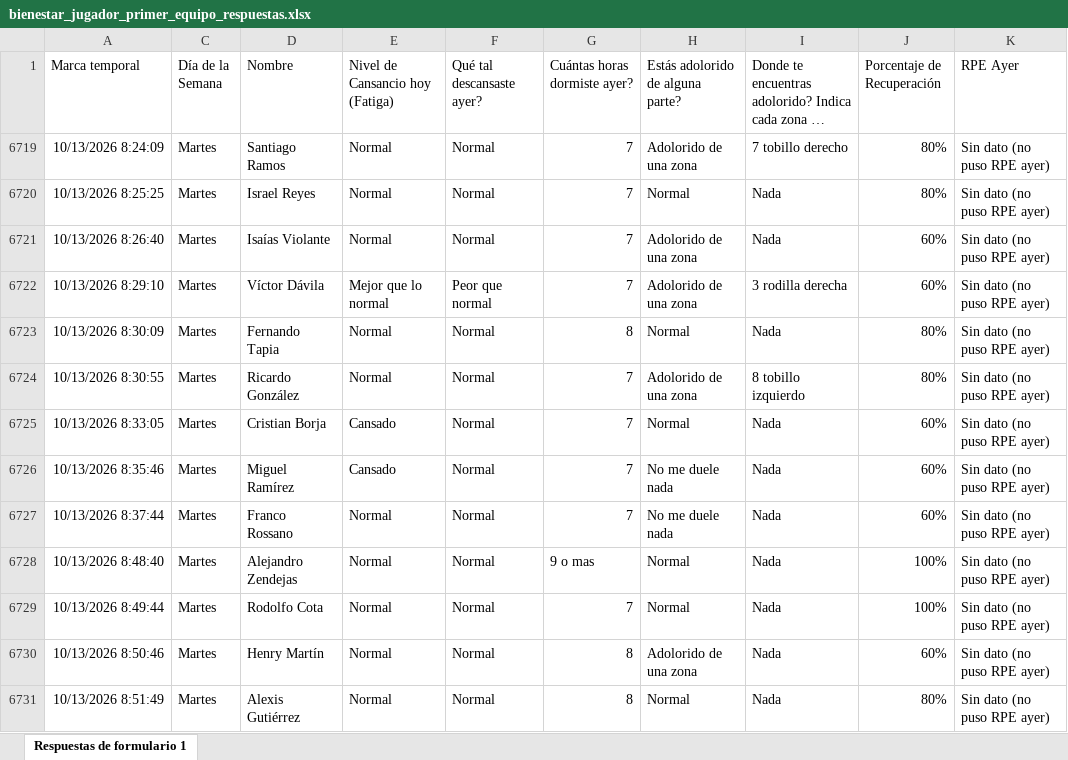
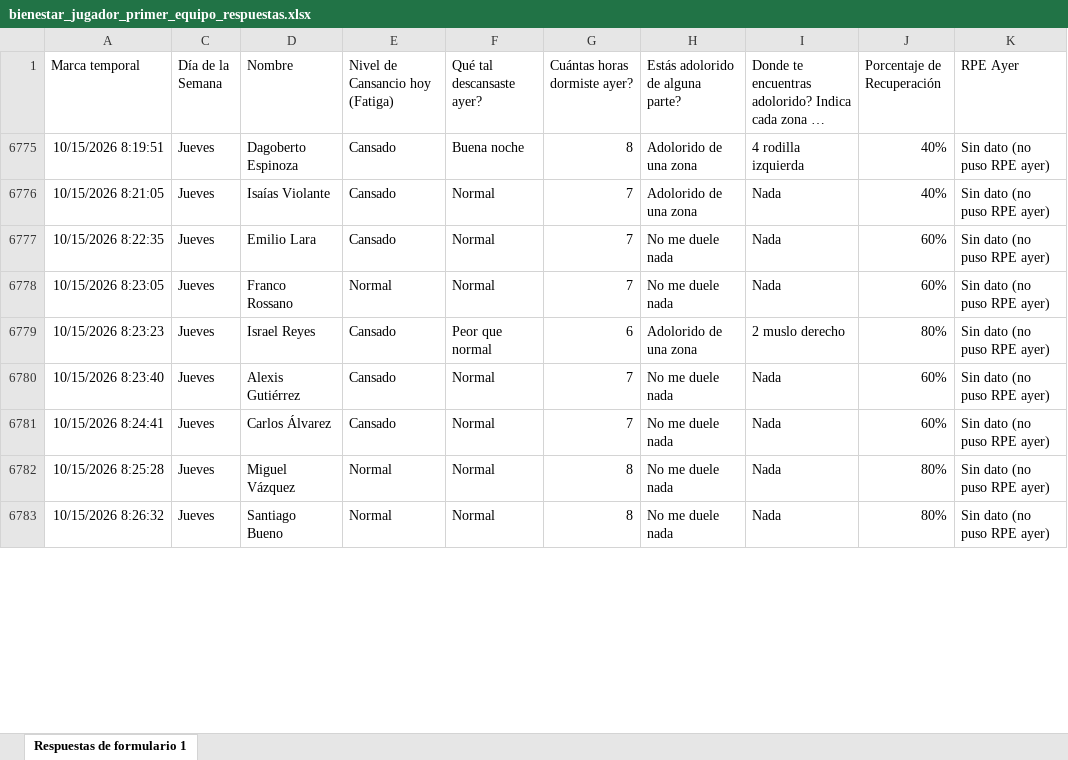
Before and after one commit to mr2293/club_america_dashboard, an Excel workbook: apps/dashboard_cargas/data/bienestar_jugador_primer_equipo_respuestas.xlsx, sheet Respuestas de formulario 1, drawn as a sheet; only a part is shown; long unchanged cells end in …; values as stored, in another font and other column widths than the file's, no borders; charts and pictures and conditional formats and table styles not drawn; removed rows and columns are numbered as before the commit, all else as after; the diff covers the shown part only; the diff names each change by its address in the sheet, - before the commit and + after, or states it on an @@ line.

```diff
--- a/apps/dashboard_cargas/data/bienestar_jugador_primer_equipo_respuestas.xlsx (sheet Respuestas de formulario 1)
+++ b/apps/dashboard_cargas/data/bienestar_jugador_primer_equipo_respuestas.xlsx (sheet Respuestas de formulario 1)
@@ row 6719 hidden: 10/13/2026 8:24:09 | Martes | Santiago Ramos | Normal | Normal | 7 | Adolorido de una zona | 7 tobillo derecho | 80% | Sin dato (no puso RPE ayer) @@
@@ row 6720 hidden: 10/13/2026 8:25:25 | Martes | Israel Reyes | Normal | Normal | 7 | Normal | Nada | 80% | Sin dato (no puso RPE ayer) @@
+row 6775: 10/15/2026 8:19:51 | Jueves | Dagoberto Espinoza | Cansado | Buena noche | 8 | Adolorido de una zona | 4 rodilla izquierda | 40% | Sin dato (no puso RPE ayer)
-A6776 (Marca temporal): 10/13/2026 8:26:40
+A6776 (Marca temporal): 10/15/2026 8:21:05
-C6776 (Día de la Semana): Martes
+C6776 (Día de la Semana): Jueves
-E6776 (Nivel de Cansancio hoy (Fatiga)): Normal
+E6776 (Nivel de Cansancio hoy (Fatiga)): Cansado
-J6776 (Porcentaje de Recuperación): 60%
+J6776 (Porcentaje de Recuperación): 40%
@@ row 6722 hidden: 10/13/2026 8:29:10 | Martes | Víctor Dávila | Mejor que lo normal | Peor que normal | 7 | Adolorido de una zona | 3 rodilla derecha | 60% | Sin dato (no puso RPE ayer) @@
@@ row 6723 hidden: 10/13/2026 8:30:09 | Martes | Fernando Tapia | Normal | Normal | 8 | Normal | Nada | 80% | Sin dato (no puso RPE ayer) @@
@@ row 6724 hidden: 10/13/2026 8:30:55 | Martes | Ricardo González | Normal | Normal | 7 | Adolorido de una zona | 8 tobillo izquierdo | 80% | Sin dato (no puso RPE ayer) @@
-A6777 (Marca temporal): 10/13/2026 8:33:05
+A6777 (Marca temporal): 10/15/2026 8:22:35
-C6777 (Día de la Semana): Martes
+C6777 (Día de la Semana): Jueves
-D6777 (Nombre): Cristian Borja
+D6777 (Nombre): Emilio Lara
-H6777 (Estás adolorido de alguna parte?): Normal
+H6777 (Estás adolorido de alguna parte?): No me duele nada
+row 6778: 10/15/2026 8:23:05 | Jueves | Franco Rossano | Normal | Normal | 7 | No me duele nada | Nada | 60% | Sin dato (no puso RPE ayer)
+row 6779: 10/15/2026 8:23:23 | Jueves | Israel Reyes | Cansado | Peor que normal | 6 | Adolorido de una zona | 2 muslo derecho | 80% | Sin dato (no puso RPE ayer)
-A6780 (Marca temporal): 10/13/2026 8:35:46
+A6780 (Marca temporal): 10/15/2026 8:23:40
-C6780:C6781 (Día de la Semana): Martes
+C6780:C6781 (Día de la Semana): Jueves
-D6780 (Nombre): Miguel Ramírez
+D6780 (Nombre): Alexis Gutiérrez
-A6781 (Marca temporal): 10/13/2026 8:37:44
+A6781 (Marca temporal): 10/15/2026 8:24:41
-D6781 (Nombre): Franco Rossano
+D6781 (Nombre): Carlos Álvarez
-E6781 (Nivel de Cansancio hoy (Fatiga)): Normal
+E6781 (Nivel de Cansancio hoy (Fatiga)): Cansado
@@ row 6728 hidden: 10/13/2026 8:48:40 | Martes | Alejandro Zendejas | Normal | Normal | 9 o mas | Normal | Nada | 100% | Sin dato (no puso RPE ayer) @@
@@ row 6729 hidden: 10/13/2026 8:49:44 | Martes | Rodolfo Cota | Normal | Normal | 7 | Normal | Nada | 100% | Sin dato (no puso RPE ayer) @@
-A6782 (Marca temporal): 10/13/2026 8:50:46
+A6782 (Marca temporal): 10/15/2026 8:25:28
-C6782:C6783 (Día de la Semana): Martes
+C6782:C6783 (Día de la Semana): Jueves
-D6782 (Nombre): Henry Martín
+D6782 (Nombre): Miguel Vázquez
-H6782 (Estás adolorido de alguna parte?): Adolorido de una zona
+H6782 (Estás adolorido de alguna parte?): No me duele nada
-J6782 (Porcentaje de Recuperación): 60%
+J6782 (Porcentaje de Recuperación): 80%
-A6783 (Marca temporal): 10/13/2026 8:51:49
+A6783 (Marca temporal): 10/15/2026 8:26:32
-D6783 (Nombre): Alexis Gutiérrez
+D6783 (Nombre): Santiago Bueno
-H6783 (Estás adolorido de alguna parte?): Normal
+H6783 (Estás adolorido de alguna parte?): No me duele nada
```
Also changed, not shown: 4 added rows, 27 hidden or unhidden rows and 63 edited cells elsewhere in this sheet, hidden cells, apps/dashboard_cargas/data/rpe_primera.xlsx.
